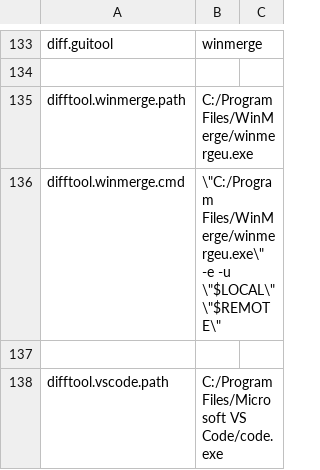
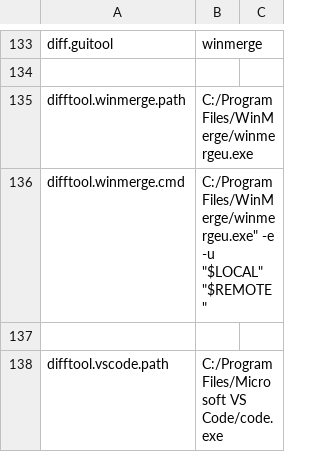
Before and after one commit to dcjulian29/choco-packages, a CSV file: dcjulian29.settings.git/tools/config.csv, drawn as a sheet; only a part is shown, gaps mark what is left out; the diff covers the shown part only.

```diff
--- a/dcjulian29.settings.git/tools/config.csv
+++ b/dcjulian29.settings.git/tools/config.csv
@@ -136,3 +136,3 @@
 "difftool.winmerge.path", "C:/Program Files/WinMerge/winmergeu.exe"
-"difftool.winmerge.cmd", \"C:/Program Files/WinMerge/winmergeu.exe\" -e -u \"$LOCAL\" \"$REMOTE\"
+"difftool.winmerge.cmd", "C:/Program Files/WinMerge/winmergeu.exe"" -e -u ""$LOCAL"" ""$REMOTE"""
 
```
Also changed, not shown: 4 edited cells elsewhere in this file, 1 other file.
